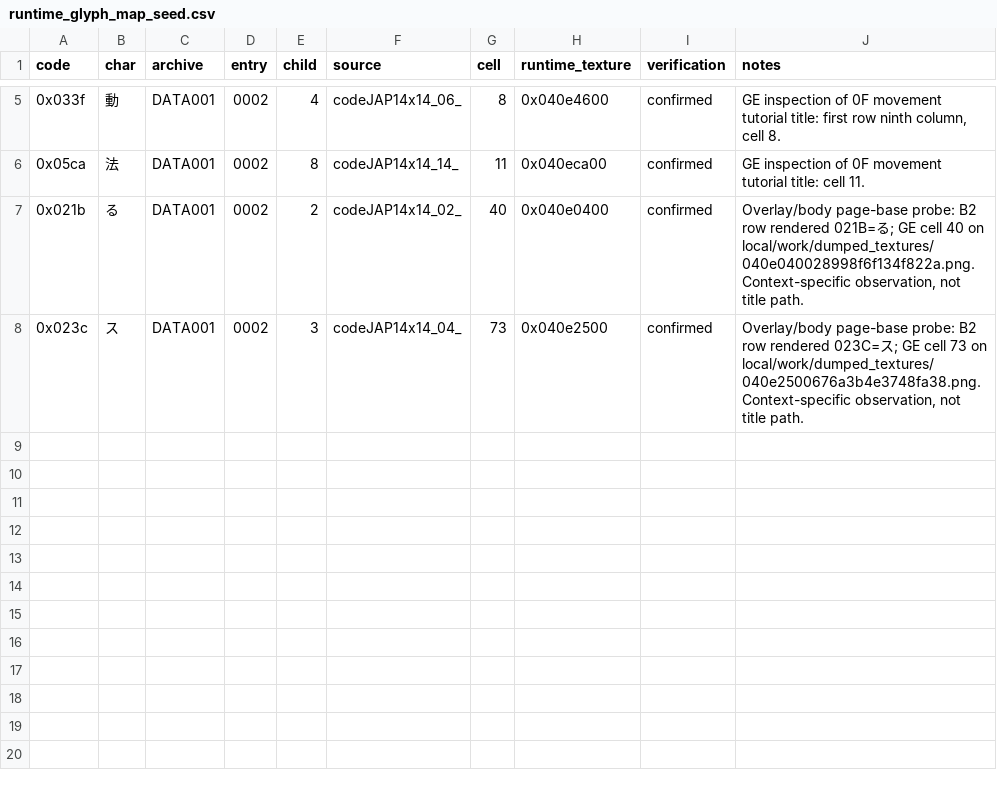
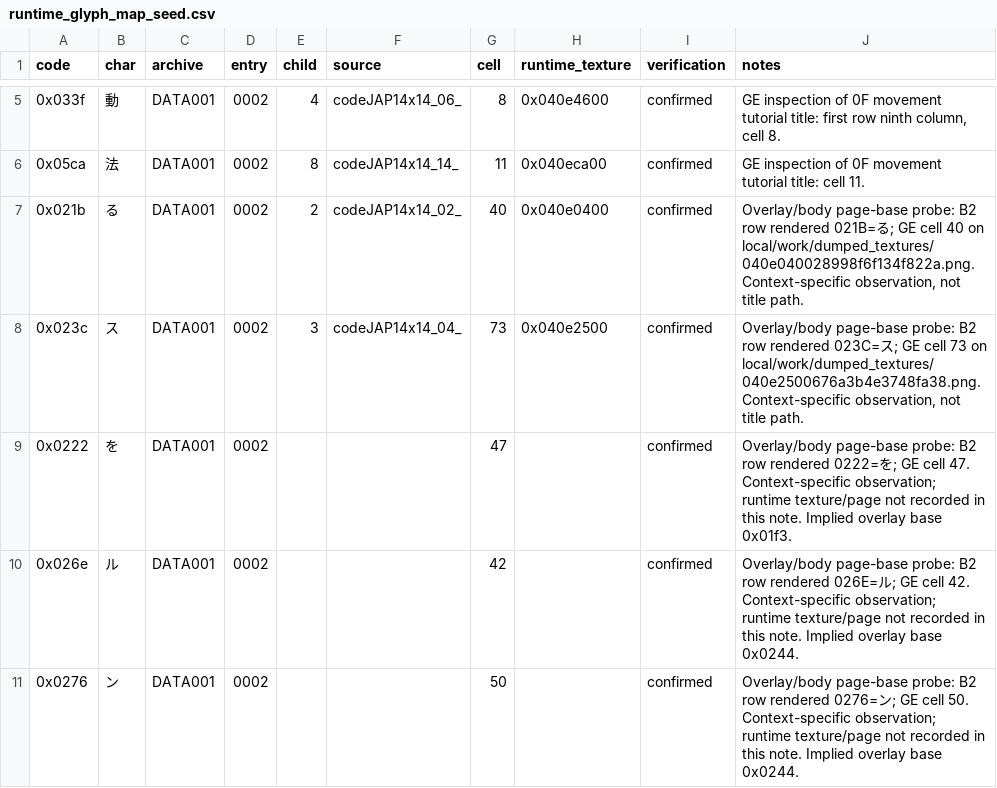
Before and after one commit to FrankHZ/psp-Rengoku-2, a CSV file: samples/runtime_glyph_map_seed.csv, drawn as a sheet; only a part is shown, gaps mark what is left out; the diff names each change by its address in the sheet, - before the commit and + after, or states it on an @@ line.

Commit message:
Record additional overlay page bases

```diff
--- a/samples/runtime_glyph_map_seed.csv
+++ b/samples/runtime_glyph_map_seed.csv
+row 9: 0x0222 | を | DATA001 | 0002 |  |  | 47 |  | confirmed | Overlay/body page-base probe: B2 row rendered 0222=を; GE cell 47. Context-specific observation; runtime texture/page not recorded in this note. Implied overlay base 0x01f3.
+row 10: 0x026e | ル | DATA001 | 0002 |  |  | 42 |  | confirmed | Overlay/body page-base probe: B2 row rendered 026E=ル; GE cell 42. Context-specific observation; runtime texture/page not recorded in this note. Implied overlay base 0x0244.
+row 11: 0x0276 | ン | DATA001 | 0002 |  |  | 50 |  | confirmed | Overlay/body page-base probe: B2 row rendered 0276=ン; GE cell 50. Context-specific observation; runtime texture/page not recorded in this note. Implied overlay base 0x0244.
```
Also changed, not shown: 1 other file.
